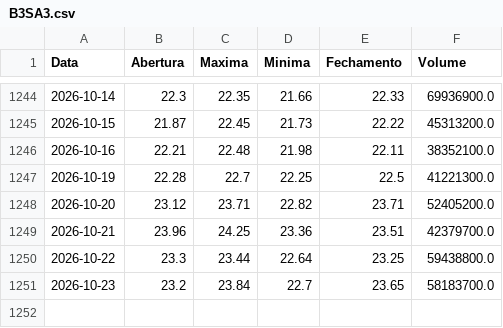
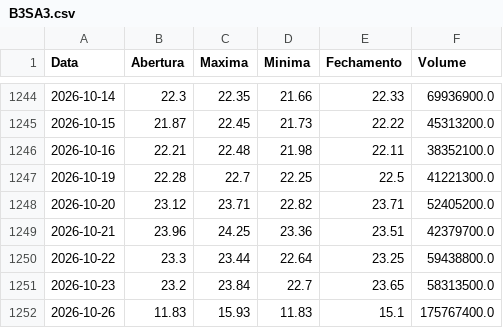
Before and after one commit to lucasrc94-lang/Analisador-B3, a CSV file: dados/B3SA3.csv, drawn as a sheet; only a part is shown, gaps mark what is left out.

```diff
--- a/dados/B3SA3.csv
+++ b/dados/B3SA3.csv
@@ -1250,2 +1250,3 @@ Data,Abertura,Maxima,Minima,Fechamento,Volume
 2026-10-22,23.3,23.44,22.64,23.25,59438800.0
-2026-10-23,23.2,23.84,22.7,23.65,58183700.0
+2026-10-23,23.2,23.84,22.7,23.65,58313500.0
+2026-10-26,11.83,15.93,11.83,15.1,175767400.0
```
Also changed, not shown: dados/BBAS3.csv, dados/BBDC4.csv, 16 other files.
